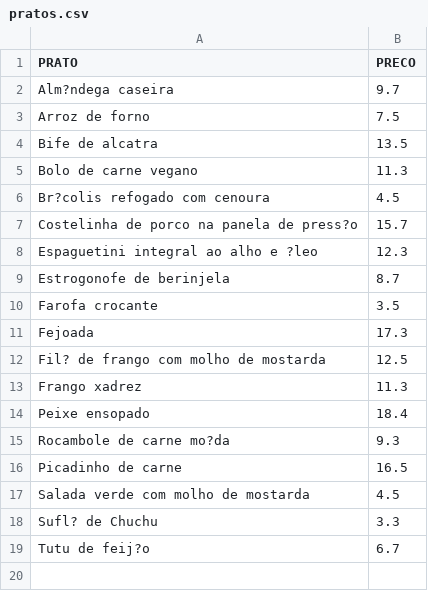
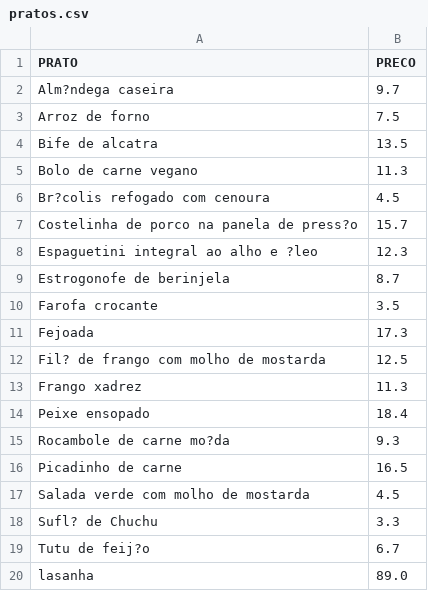
Before and after one commit to hellengurgaczz/Menu-JAVA, a CSV file: arquivos/pratos.csv, drawn as a sheet.

```diff
--- a/arquivos/pratos.csv
+++ b/arquivos/pratos.csv
@@ -19 +19,2 @@ Sufl? de Chuchu;3.3
 Tutu de feij?o;6.7
+lasanha;89.0
```
Also changed, not shown: 13 other files.
